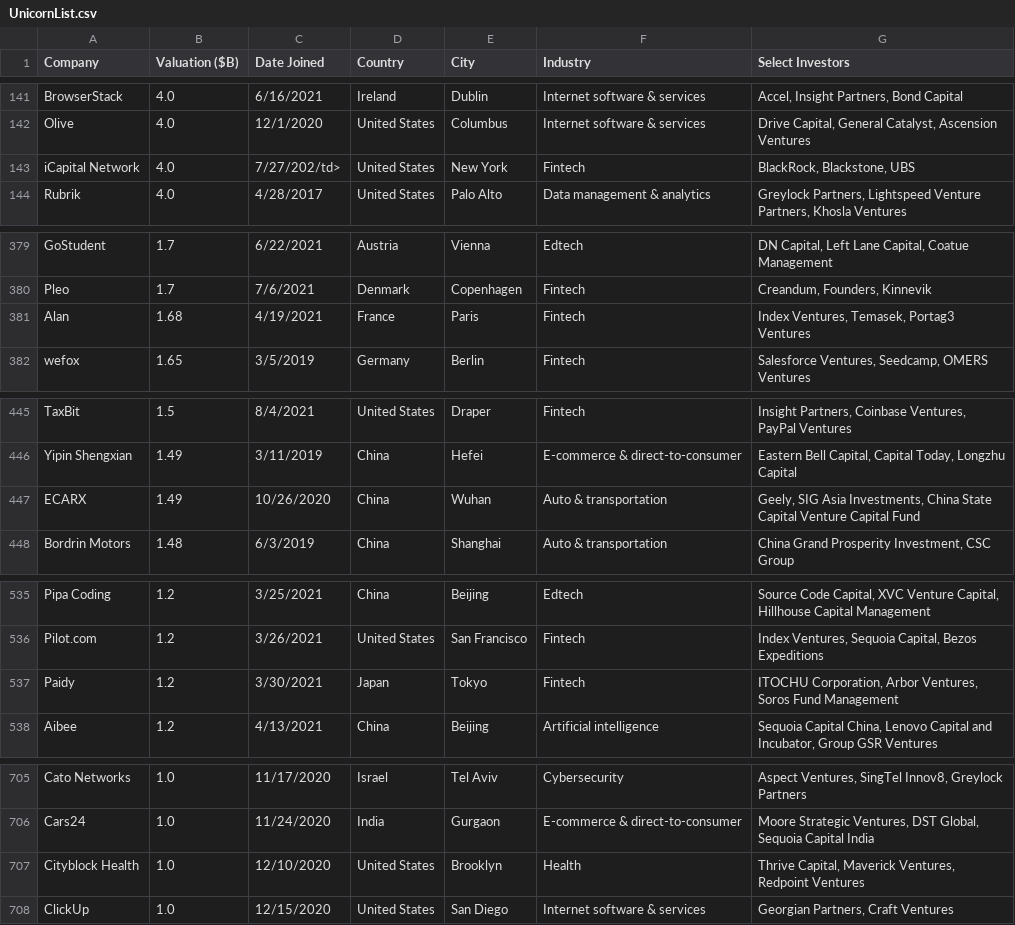
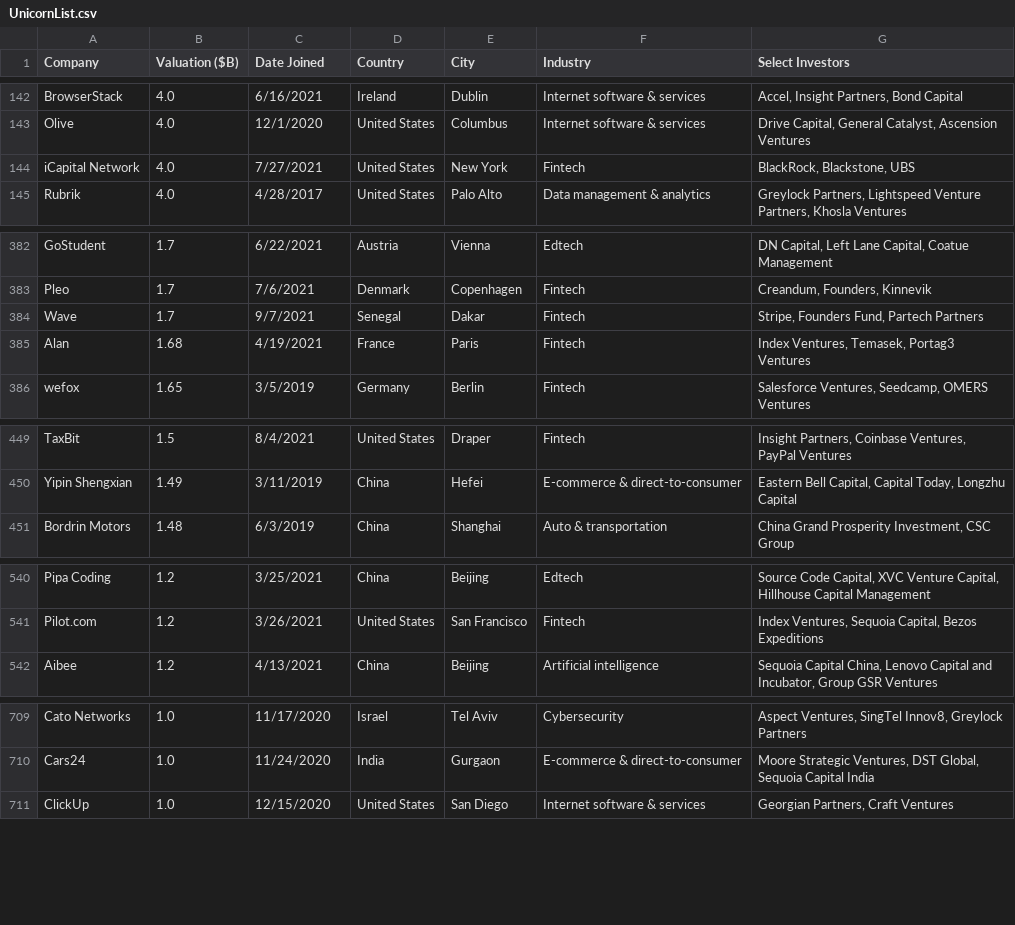
Before and after one commit to Hiromisa/unicorn-autoscrape, a CSV file: UnicornList.csv, drawn as a sheet; only a part is shown, gaps mark what is left out; the diff covers the shown part only.

```diff
--- a/UnicornList.csv
+++ b/UnicornList.csv
@@ -142,3 +143,3 @@ BrowserStack,4.0,6/16/2021,Ireland,Dublin,Internet software & services,"Accel, I
 Olive,4.0,12/1/2020,United States,Columbus,Internet software & services,"Drive Capital, General Catalyst, Ascension Ventures"
-iCapital Network,4.0,7/27/202/td>,United States,New York,Fintech,"BlackRock, Blackstone, UBS"
+iCapital Network,4.0,7/27/2021,United States,New York,Fintech,"BlackRock, Blackstone, UBS"
 Rubrik,4.0,4/28/2017,United States,Palo Alto,Data management & analytics,"Greylock Partners, Lightspeed Venture Partners, Khosla Ventures"
@@ -380,2 +383,3 @@ GoStudent,1.7,6/22/2021,Austria,Vienna,Edtech,"DN Capital, Left Lane Capital, Co
 Pleo,1.7,7/6/2021,Denmark,Copenhagen,Fintech,"Creandum, Founders, Kinnevik"
+Wave,1.7,9/7/2021,Senegal,Dakar,Fintech,"Stripe, Founders Fund, Partech Partners"
 Alan,1.68,4/19/2021,France,Paris,Fintech,"Index Ventures, Temasek, Portag3 Ventures"
@@ -446,3 +450,2 @@ TaxBit,1.5,8/4/2021,United States,Draper,Fintech,"Insight Partners, Coinbase Ven
 Yipin Shengxian,1.49,3/11/2019,China,Hefei,E-commerce & direct-to-consumer,"Eastern Bell Capital, Capital Today, Longzhu Capital"
-ECARX,1.49,10/26/2020,China,Wuhan,Auto & transportation,"Geely, SIG Asia Investments, China State Capital Venture Capital Fund"
 Bordrin Motors,1.48,6/3/2019,China,Shanghai,Auto & transportation,"China Grand Prosperity Investment, CSC Group"
@@ -536,3 +541,2 @@ Pipa Coding,1.2,3/25/2021,China,Beijing,Edtech,"Source Code Capital, XVC Venture
 Pilot.com,1.2,3/26/2021,United States,San Francisco,Fintech,"Index Ventures, Sequoia Capital, Bezos Expeditions"
-Paidy,1.2,3/30/2021,Japan,Tokyo,Fintech,"ITOCHU Corporation, Arbor Ventures, Soros Fund Management"
 Aibee,1.2,4/13/2021,China,Beijing,Artificial intelligence,"Sequoia Capital China, Lenovo Capital and Incubator, Group GSR Ventures"
@@ -706,3 +710,2 @@ Cato Networks,1.0,11/17/2020,Israel,Tel Aviv,Cybersecurity,"Aspect Ventures, Sin
 Cars24,1.0,11/24/2020,India,Gurgaon,E-commerce & direct-to-consumer,"Moore Strategic Ventures, DST Global, Sequoia Capital India"
-Cityblock Health,1.0,12/10/2020,United States,Brooklyn,Health,"Thrive Capital, Maverick Ventures, Redpoint Ventures"
 ClickUp,1.0,12/15/2020,United States,San Diego,Internet software & services,"Georgian Partners, Craft Ventures"
```
Also changed, not shown: 7 added rows and 2 edited cells elsewhere in this file.
